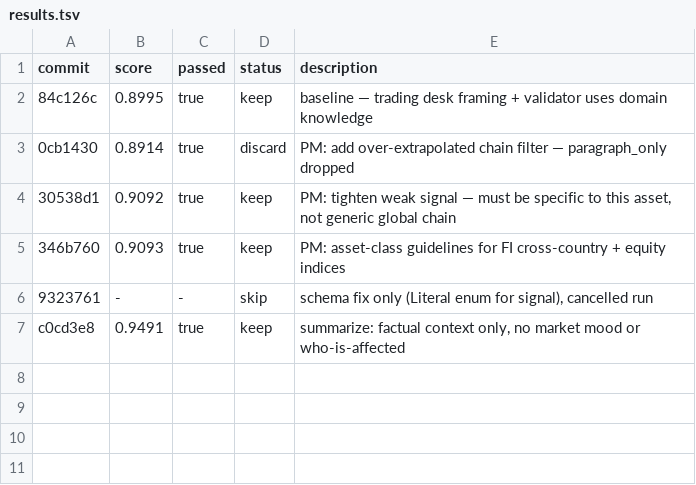
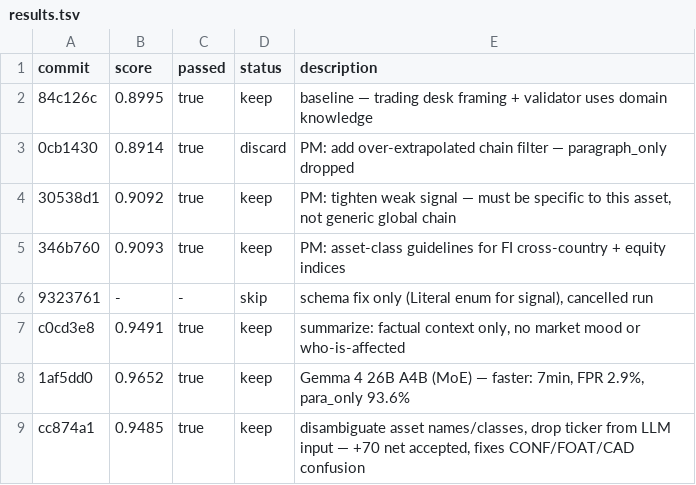
Before and after one commit to thejameszhang/macronews, a TSV file: autoresearch/results.tsv, drawn as a sheet.

Commit message:
Most recent autoresearch loop -> clarify names , asset class, and exchanges to avoid asset confusion in the pipeline

```diff
--- a/autoresearch/results.tsv
+++ b/autoresearch/results.tsv
@@ -7 +7,3 @@ commit	score	passed	status	description
 c0cd3e8	0.9491	true	keep	summarize: factual context only, no market mood or who-is-affected
+1af5dd0	0.9652	true	keep	Gemma 4 26B A4B (MoE) — faster: 7min, FPR 2.9%, para_only 93.6%
+cc874a1	0.9485	true	keep	disambiguate asset names/classes, drop ticker from LLM input — +70 net accepted, fixes CONF/FOAT/CAD confusion
```
Also changed, not shown: 4 other files.
